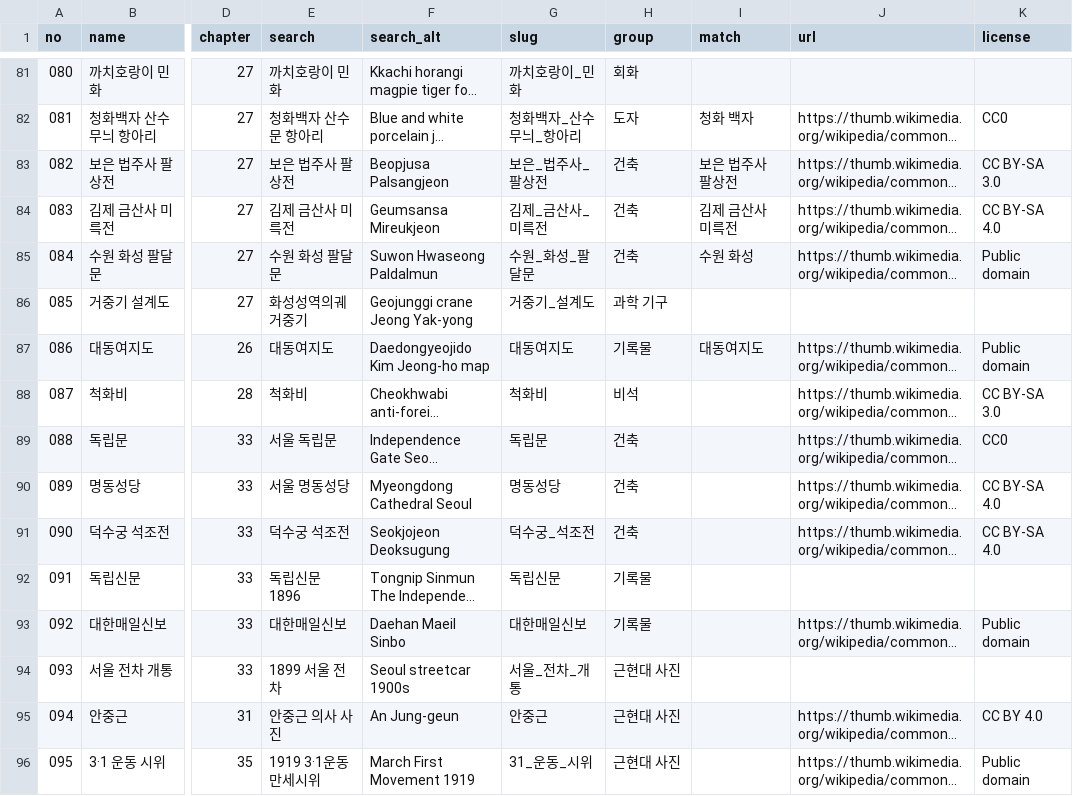
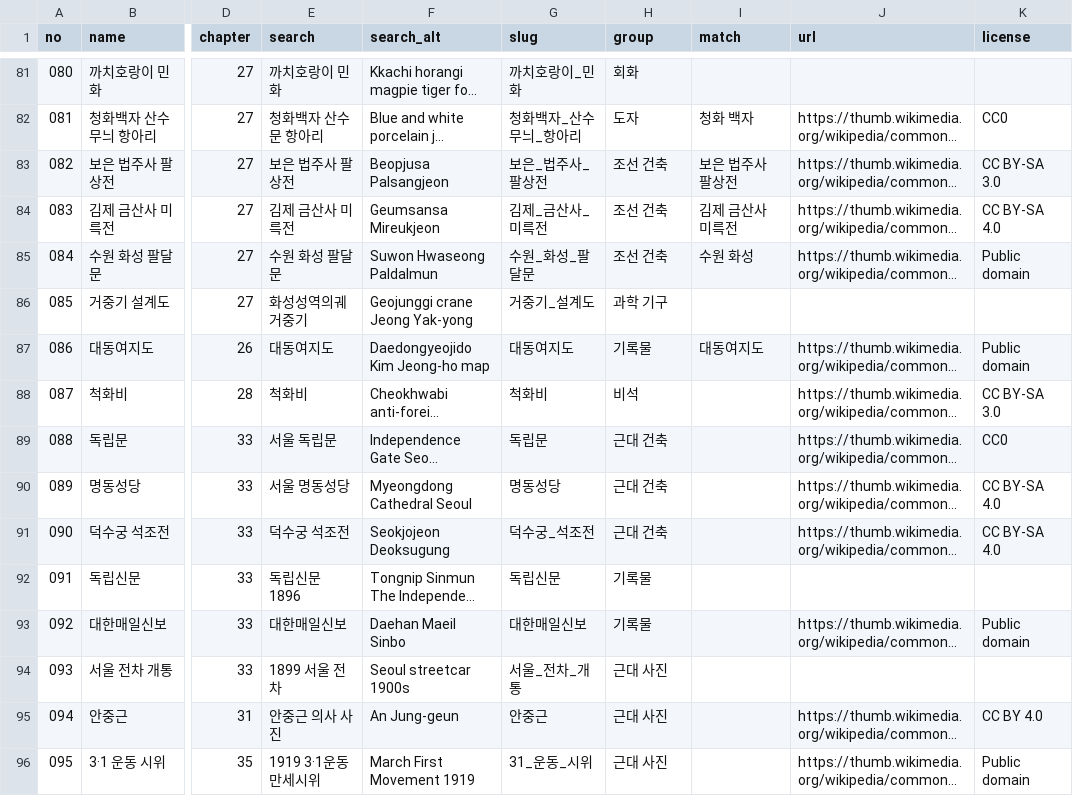
Before and after one commit to YunsangCho/claude_test, a CSV file: docs/images.csv, drawn as a sheet; only a part is shown, gaps mark what is left out; long unchanged cells end in …; the diff covers the shown part only; the diff names each change by its address in the sheet, - before the commit and + after, or states it on an @@ line.

```diff
--- a/docs/images.csv
+++ b/docs/images.csv
-H83:H85 (group): 건축
+H83:H85 (group): 조선 건축
-H89:H91 (group): 건축
+H89:H91 (group): 근대 건축
-H94:H96 (group): 근현대 사진
+H94:H96 (group): 근대 사진
```
Also changed, not shown: 60 edited cells elsewhere in this file, 5 other files.
